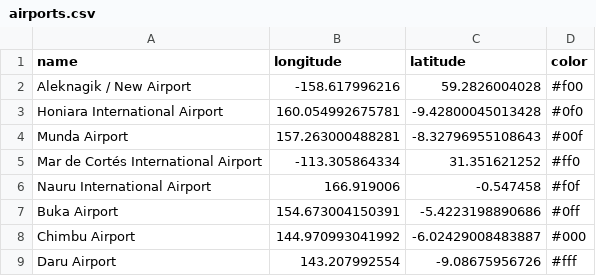
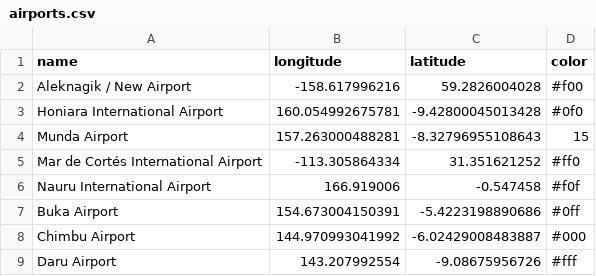
Before and after one commit to ClayShoaf/opencpi, a CSV file: airports.csv, drawn as a sheet.

Commit message:
Update airports.csv

```diff
--- a/airports.csv
+++ b/airports.csv
@@ -3,3 +3,3 @@ Aleknagik / New Airport,-158.617996216,59.2826004028,#f00
 Honiara International Airport,160.054992675781,-9.42800045013428,#0f0
-Munda Airport,157.263000488281,-8.32796955108643,#00f
+Munda Airport,157.263000488281,-8.32796955108643,15
 Mar de Cortés International Airport,-113.305864334,31.351621252,#ff0
```
